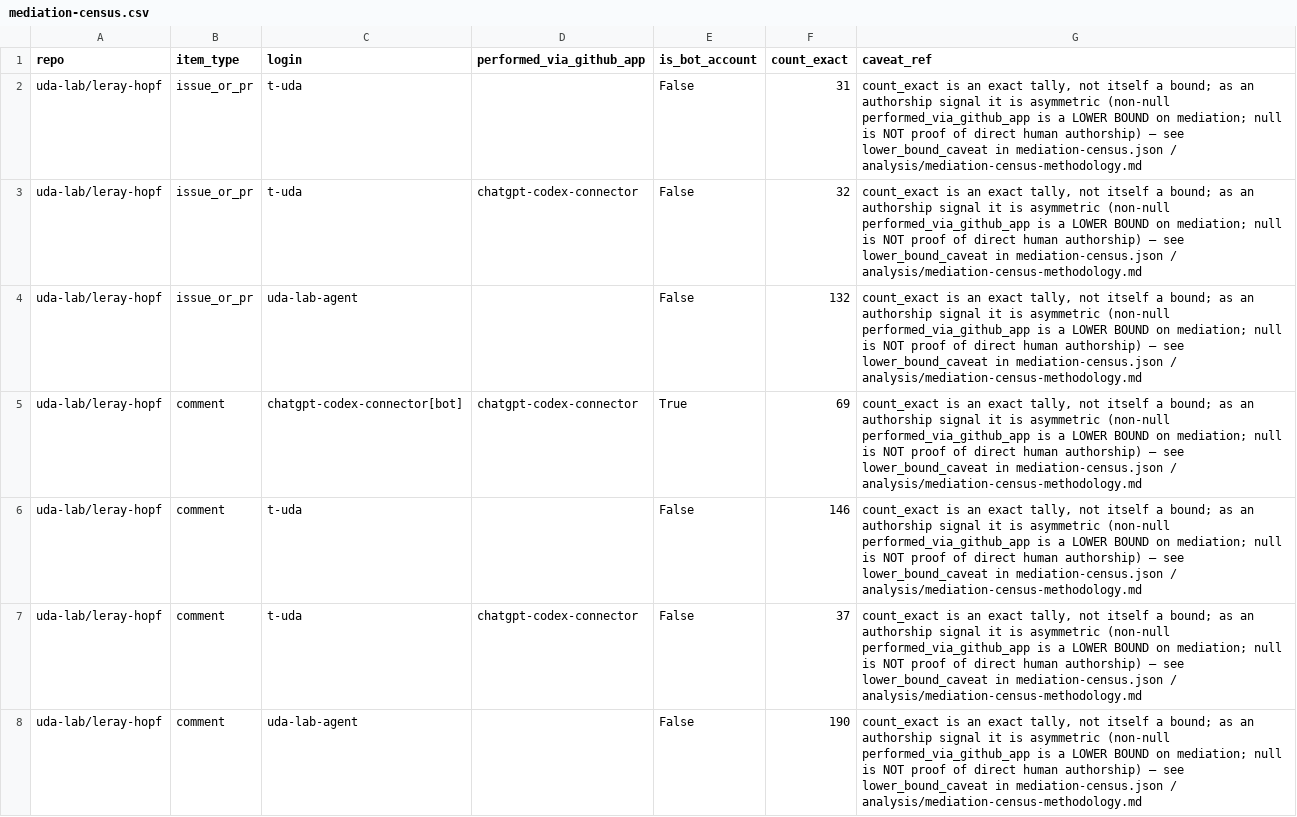
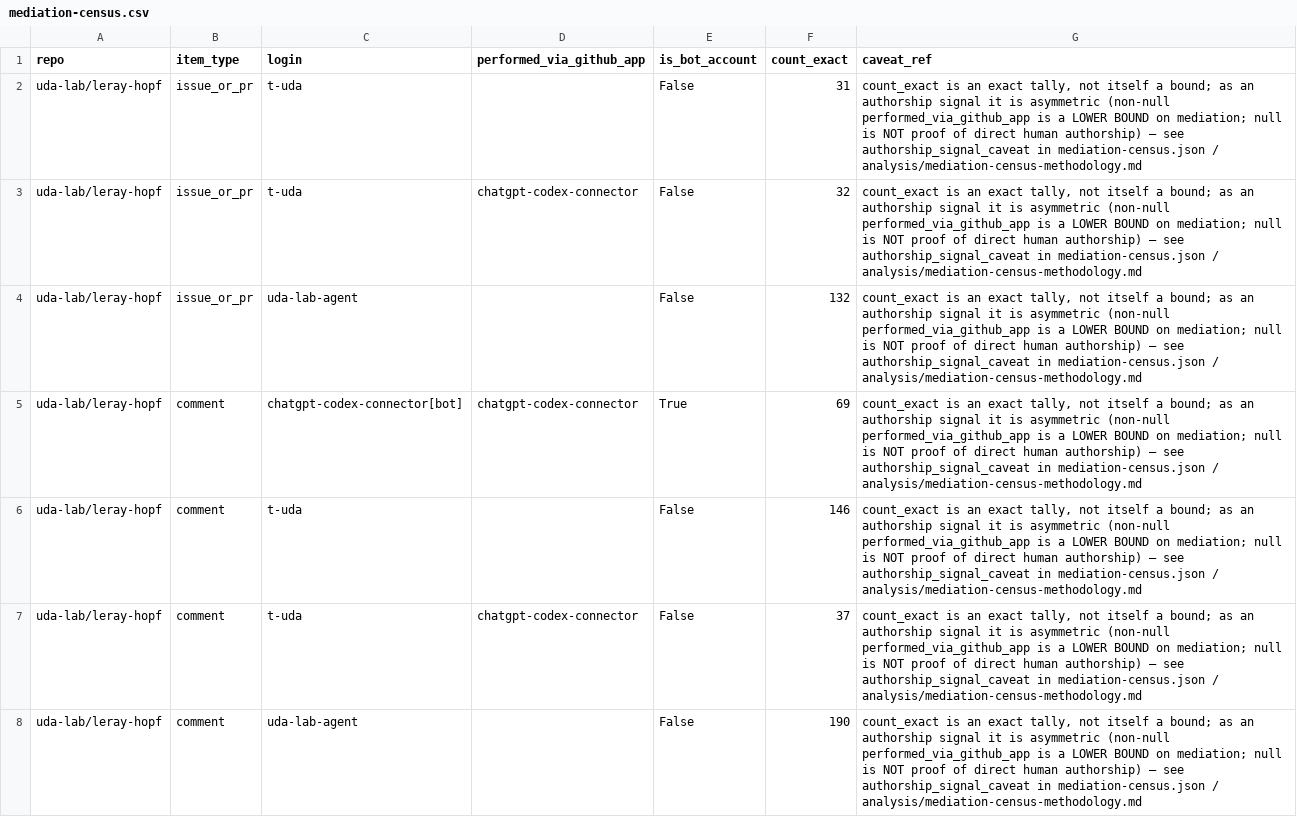
Before and after one commit to uda-lab/KSE2026, a CSV file: evidence/metrics/mediation-census.csv, drawn as a sheet; only a part is shown; the diff covers the shown part only.

Commit message:
Address final P2 nits from Opus reviewer's APPROVE WITH FIXES
Opus reviewer approved dc42d4a with three non-blocking P2s:
- LOWER_BOUND_CAVEAT / lower_bound_caveat named a caveat whose content
  had become asymmetric (not purely a lower-bound statement). Renamed
  to AUTHORSHIP_SIGNAL_CAVEAT / authorship_signal_caveat throughout
  (script constant, CSV caveat_ref text, JSON field, methodology note).
- "demonstrably-process-generated" overstated what the cited comment
  ids show; softened to "formulaic workflow-notice pattern (consistent
  with automated posting, though this data alone cannot prove who or
  what posted them)".
- provenance/ai-use.md's blanket 下界 phrasing was already largely
  addressed in the prior commit; no further change needed there beyond
  what 1e8496d already did.

Re-ran make verify / redact_check / lint / pdf — all still pass.

```diff
--- a/evidence/metrics/mediation-census.csv
+++ b/evidence/metrics/mediation-census.csv
@@ -1,8 +1,8 @@
 repo,item_type,login,performed_via_github_app,is_bot_account,count_exact,caveat_ref
-uda-lab/leray-hopf,issue_or_pr,t-uda,,False,31,"count_exact is an exact tally, not itself a bound; as an authorship signal it is asymmetric (non-null performed_via_github_app is a LOWER BOUND on mediation; null is NOT proof of direct human authorship) — see lower_bound_caveat in mediation-census.json / analysis/mediation-census-methodology.md"
-uda-lab/leray-hopf,issue_or_pr,t-uda,chatgpt-codex-connector,False,32,"count_exact is an exact tally, not itself a bound; as an authorship signal it is asymmetric (non-null performed_via_github_app is a LOWER BOUND on mediation; null is NOT proof of direct human authorship) — see lower_bound_caveat in mediation-census.json / analysis/mediation-census-methodology.md"
-uda-lab/leray-hopf,issue_or_pr,uda-lab-agent,,False,132,"count_exact is an exact tally, not itself a bound; as an authorship signal it is asymmetric (non-null performed_via_github_app is a LOWER BOUND on mediation; null is NOT proof of direct human authorship) — see lower_bound_caveat in mediation-census.json / analysis/mediation-census-methodology.md"
-uda-lab/leray-hopf,comment,chatgpt-codex-connector[bot],chatgpt-codex-connector,True,69,"count_exact is an exact tally, not itself a bound; as an authorship signal it is asymmetric (non-null performed_via_github_app is a LOWER BOUND on mediation; null is NOT proof of direct human authorship) — see lower_bound_caveat in mediation-census.json / analysis/mediation-census-methodology.md"
-uda-lab/leray-hopf,comment,t-uda,,False,146,"count_exact is an exact tally, not itself a bound; as an authorship signal it is asymmetric (non-null performed_via_github_app is a LOWER BOUND on mediation; null is NOT proof of direct human authorship) — see lower_bound_caveat in mediation-census.json / analysis/mediation-census-methodology.md"
-uda-lab/leray-hopf,comment,t-uda,chatgpt-codex-connector,False,37,"count_exact is an exact tally, not itself a bound; as an authorship signal it is asymmetric (non-null performed_via_github_app is a LOWER BOUND on mediation; null is NOT proof of direct human authorship) — see lower_bound_caveat in mediation-census.json / analysis/mediation-census-methodology.md"
-uda-lab/leray-hopf,comment,uda-lab-agent,,False,190,"count_exact is an exact tally, not itself a bound; as an authorship signal it is asymmetric (non-null performed_via_github_app is a LOWER BOUND on mediation; null is NOT proof of direct human authorship) — see lower_bound_caveat in mediation-census.json / analysis/mediation-census-methodology.md"
+uda-lab/leray-hopf,issue_or_pr,t-uda,,False,31,"count_exact is an exact tally, not itself a bound; as an authorship signal it is asymmetric (non-null performed_via_github_app is a LOWER BOUND on mediation; null is NOT proof of direct human authorship) — see authorship_signal_caveat in mediation-census.json / analysis/mediation-census-methodology.md"
+uda-lab/leray-hopf,issue_or_pr,t-uda,chatgpt-codex-connector,False,32,"count_exact is an exact tally, not itself a bound; as an authorship signal it is asymmetric (non-null performed_via_github_app is a LOWER BOUND on mediation; null is NOT proof of direct human authorship) — see authorship_signal_caveat in mediation-census.json / analysis/mediation-census-methodology.md"
+uda-lab/leray-hopf,issue_or_pr,uda-lab-agent,,False,132,"count_exact is an exact tally, not itself a bound; as an authorship signal it is asymmetric (non-null performed_via_github_app is a LOWER BOUND on mediation; null is NOT proof of direct human authorship) — see authorship_signal_caveat in mediation-census.json / analysis/mediation-census-methodology.md"
+uda-lab/leray-hopf,comment,chatgpt-codex-connector[bot],chatgpt-codex-connector,True,69,"count_exact is an exact tally, not itself a bound; as an authorship signal it is asymmetric (non-null performed_via_github_app is a LOWER BOUND on mediation; null is NOT proof of direct human authorship) — see authorship_signal_caveat in mediation-census.json / analysis/mediation-census-methodology.md"
+uda-lab/leray-hopf,comment,t-uda,,False,146,"count_exact is an exact tally, not itself a bound; as an authorship signal it is asymmetric (non-null performed_via_github_app is a LOWER BOUND on mediation; null is NOT proof of direct human authorship) — see authorship_signal_caveat in mediation-census.json / analysis/mediation-census-methodology.md"
+uda-lab/leray-hopf,comment,t-uda,chatgpt-codex-connector,False,37,"count_exact is an exact tally, not itself a bound; as an authorship signal it is asymmetric (non-null performed_via_github_app is a LOWER BOUND on mediation; null is NOT proof of direct human authorship) — see authorship_signal_caveat in mediation-census.json / analysis/mediation-census-methodology.md"
+uda-lab/leray-hopf,comment,uda-lab-agent,,False,190,"count_exact is an exact tally, not itself a bound; as an authorship signal it is asymmetric (non-null performed_via_github_app is a LOWER BOUND on mediation; null is NOT proof of direct human authorship) — see authorship_signal_caveat in mediation-census.json / analysis/mediation-census-methodology.md"
```
Also changed, not shown: 7 edited cells elsewhere in this file, 3 other files.
